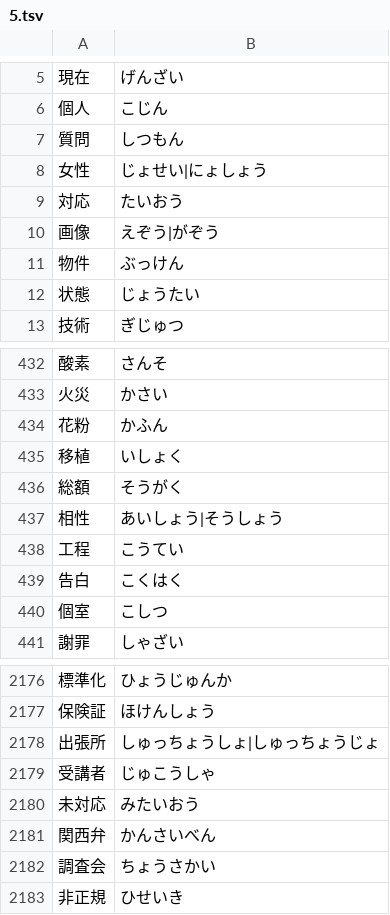
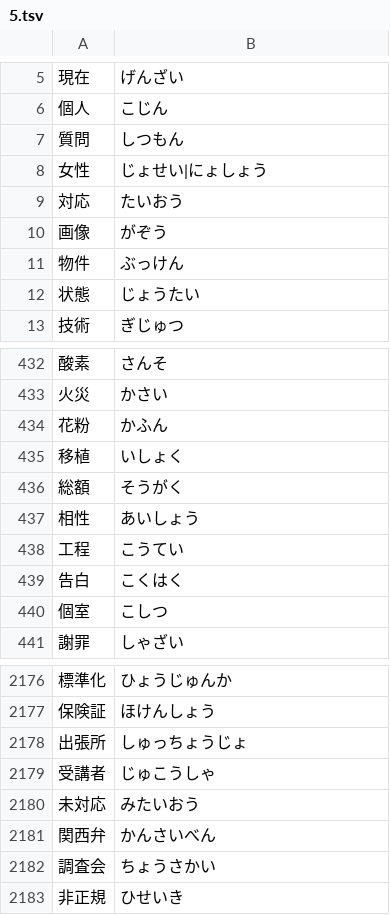
Before and after one commit to marmooo/type-yomi, a TSV file: docs/data/5.tsv, drawn as a sheet; only a part is shown, gaps mark what is left out.

```diff
--- a/docs/data/5.tsv
+++ b/docs/data/5.tsv
@@ -9,3 +9,3 @@
 対応	たいおう
-画像	えぞう|がぞう
+画像	がぞう
 物件	ぶっけん
@@ -436,3 +436,3 @@
 総額	そうがく
-相性	あいしょう|そうしょう
+相性	あいしょう
 工程	こうてい
@@ -2177,3 +2177,3 @@
 保険証	ほけんしょう
-出張所	しゅっちょうしょ|しゅっちょうじょ
+出張所	しゅっちょうじょ
 受講者	じゅこうしゃ
```
Also changed, not shown: docs/data/4.tsv, docs/data/7.tsv, 23 other files.
